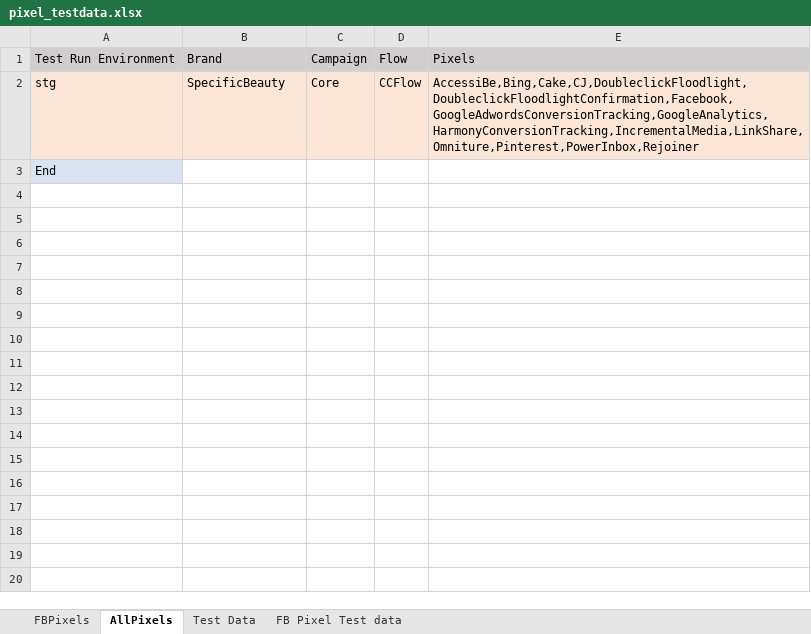
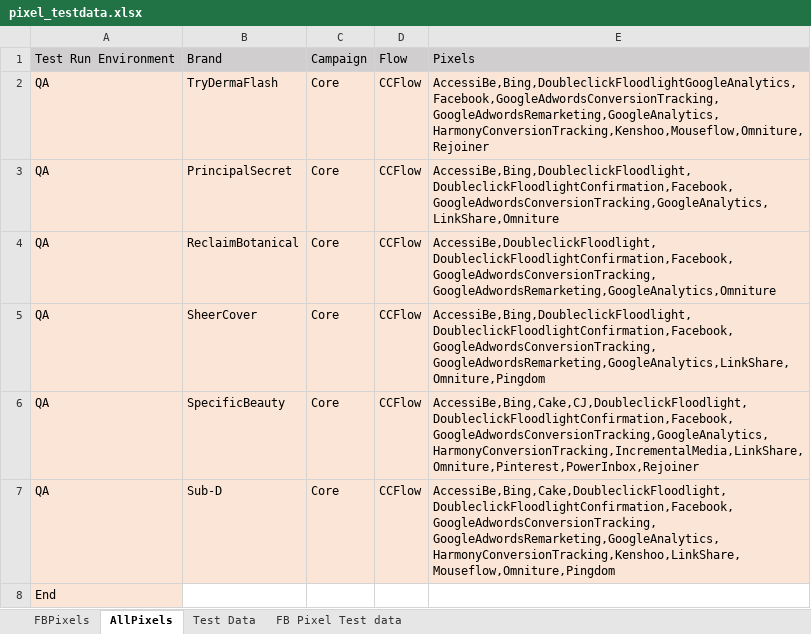
Before and after one commit to Bharathi28/gr, an Excel workbook: gr/Input_Output/PixelValidation/pixel_testdata.xlsx, sheet AllPixels, drawn as a sheet; values as stored, in another font and other column widths than the file's, no borders; addresses are those after the commit; the diff names each change by its address in the sheet, - before the commit and + after, or states it on an @@ line.

```diff
--- a/gr/Input_Output/PixelValidation/pixel_testdata.xlsx (sheet AllPixels)
+++ b/gr/Input_Output/PixelValidation/pixel_testdata.xlsx (sheet AllPixels)
+row 2: QA | TryDermaFlash | Core | CCFlow | AccessiBe,Bing,DoubleclickFloodlightGoogleAnalytics,Facebook,GoogleAdwordsConversionTracking,GoogleAdwordsRemarketing,GoogleAnalytics,HarmonyConversionTracking,Kenshoo,Mouseflow,Omniture,Rejoiner
+row 3: QA | PrincipalSecret | Core | CCFlow | AccessiBe,Bing,DoubleclickFloodlight,DoubleclickFloodlightConfirmation,Facebook,GoogleAdwordsConversionTracking,GoogleAnalytics,LinkShare,Omniture
+row 4: QA | ReclaimBotanical | Core | CCFlow | AccessiBe,DoubleclickFloodlight,DoubleclickFloodlightConfirmation,Facebook,GoogleAdwordsConversionTracking,GoogleAdwordsRemarketing,GoogleAnalytics,Omniture
+row 5: QA | SheerCover | Core | CCFlow | AccessiBe,Bing,DoubleclickFloodlight,DoubleclickFloodlightConfirmation,Facebook,GoogleAdwordsConversionTracking,GoogleAdwordsRemarketing,GoogleAnalytics,LinkShare,Omniture,Pingdom
-A6: stg
+A6: QA
+row 7: QA | Sub-D | Core | CCFlow | AccessiBe,Bing,Cake,DoubleclickFloodlight,DoubleclickFloodlightConfirmation,Facebook,GoogleAdwordsConversionTracking,GoogleAdwordsRemarketing,GoogleAnalytics,HarmonyConversionTracking,Kenshoo,LinkShare,Mouseflow,Omniture,Pingdom
-A8 fill: #DAE3F3
+A8 fill: #FBE5D6
```
Also changed, not shown: sheet FBPixels, gr/Input_Output/BuyflowValidation/run_input.xlsx, gr/Input_Output/CartLanguagePriceValidation/cartlang_kittestdata.xlsx.
